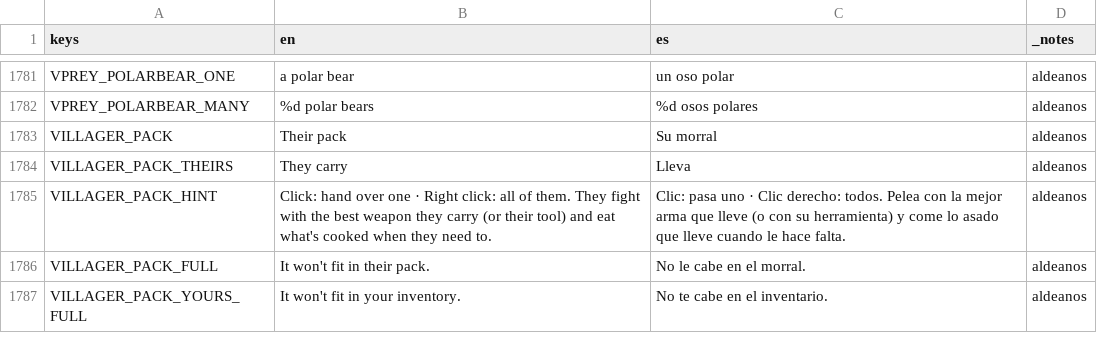
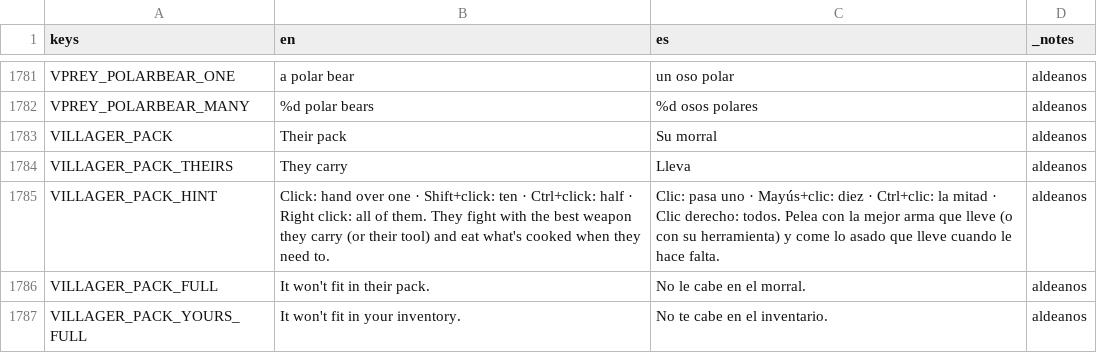
Before and after one commit to DuneD87/landnam, a CSV file: localization/translations.csv, drawn as a sheet; only a part is shown, gaps mark what is left out.

Commit message:
MOD: Mayús y Ctrl permiten pasar montones al morral del compañero
Mayús+clic pasa diez objetos y Ctrl+clic, la mitad redondeando hacia arriba.
Conserva el clic para uno y el clic derecho para todo el montón, con los mismos
límites de espacio. Actualiza la ayuda y la documentación.

Validado: git diff --check.

```diff
--- a/localization/translations.csv
+++ b/localization/translations.csv
@@ -1790,3 +1790,3 @@ VILLAGER_PACK,Their pack,Su morral,aldeanos
 VILLAGER_PACK_THEIRS,They carry,Lleva,aldeanos
-VILLAGER_PACK_HINT,Click: hand over one · Right click: all of them. They fight with the best weapon they carry (or their tool) and eat what's cooked when they need to.,Clic: pasa uno · Clic derecho: todos. Pelea con la mejor arma que lleve (o con su herramienta) y come lo asado que lleve cuando le hace falta.,aldeanos
+VILLAGER_PACK_HINT,Click: hand over one · Shift+click: ten · Ctrl+click: half · Right click: all of them. They fight with the best weapon they carry (or their tool) and eat what's cooked when they need to.,Clic: pasa uno · Mayús+clic: diez · Ctrl+clic: la mitad · Clic derecho: todos. Pelea con la mejor arma que lleve (o con su herramienta) y come lo asado que lleve cuando le hace falta.,aldeanos
 VILLAGER_PACK_FULL,It won't fit in their pack.,No le cabe en el morral.,aldeanos
```
Also changed, not shown: 2 other files.
